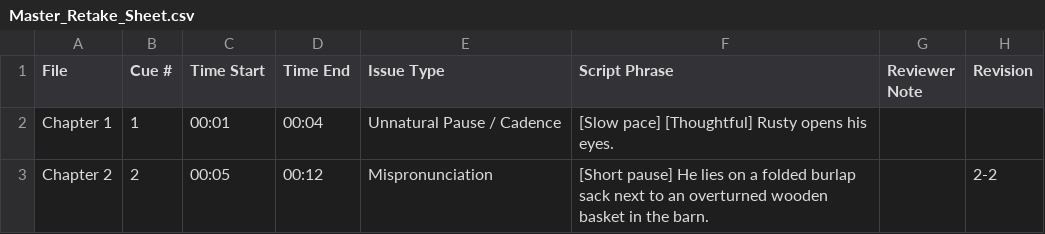
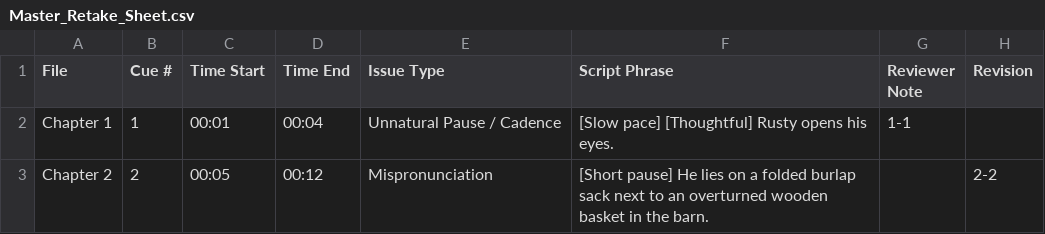
Before and after one commit to pebbleandcoal/client, a CSV file: Master_Retake_Sheet.csv, drawn as a sheet.

Commit message:
Update Master Retake Sheet [Chapter 1]

```diff
--- a/Master_Retake_Sheet.csv
+++ b/Master_Retake_Sheet.csv
@@ -1,3 +1,3 @@
 File,Cue #,Time Start,Time End,Issue Type,Script Phrase,Reviewer Note,Revision
-"Chapter 1",1,"00:01","00:04","Unnatural Pause / Cadence","[Slow pace] [Thoughtful] Rusty opens his eyes.","",""
+"Chapter 1",1,"00:01","00:04","Unnatural Pause / Cadence","[Slow pace] [Thoughtful] Rusty opens his eyes.","1-1",""
 "Chapter 2",2,"00:05","00:12","Mispronunciation","[Short pause] He lies on a folded burlap sack next to an overturned wooden basket in the barn.","","2-2"
```
